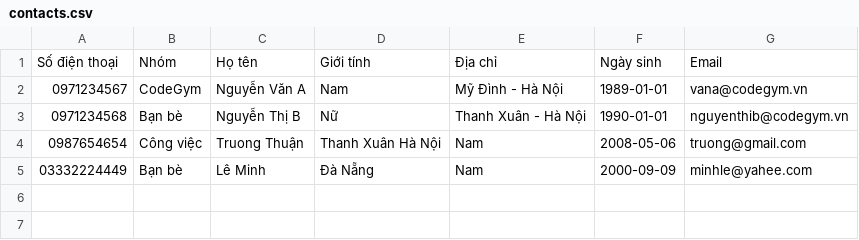
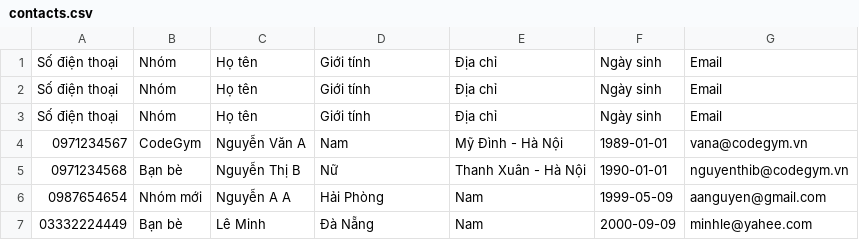
Before and after one commit to truongthuanr/Codegym_Exam, a CSV file: 02_Module2/database/contacts.csv, drawn as a sheet.

Commit message:
updateContact

```diff
--- a/02_Module2/database/contacts.csv
+++ b/02_Module2/database/contacts.csv
@@ -1,5 +1,7 @@
 Số điện thoại,Nhóm,Họ tên,Giới tính,Địa chỉ,Ngày sinh,Email
+Số điện thoại,Nhóm,Họ tên,Giới tính,Địa chỉ,Ngày sinh,Email,
+Số điện thoại,Nhóm,Họ tên,Giới tính,Địa chỉ,Ngày sinh,Email,
 0971234567,CodeGym,Nguyễn Văn A,Nam,Mỹ Đình - Hà Nội,1989-01-01,vana@codegym.vn,
 0971234568,Bạn bè,Nguyễn Thị B,Nữ,Thanh Xuân - Hà Nội,1990-01-01,nguyenthib@codegym.vn,
-0987654654,Công việc,Truong Thuận,Thanh Xuân Hà Nội,Nam,2008-05-06,truong@gmail.com,
+0987654654,Nhóm mới,Nguyễn A A ,Hải Phòng,Nam,1999-05-09,aanguyen@gmail.com,
 03332224449,Bạn bè,Lê Minh,Đà Nẵng,Nam,2000-09-09,minhle@yahee.com,
```
Also changed, not shown: 4 other files.
